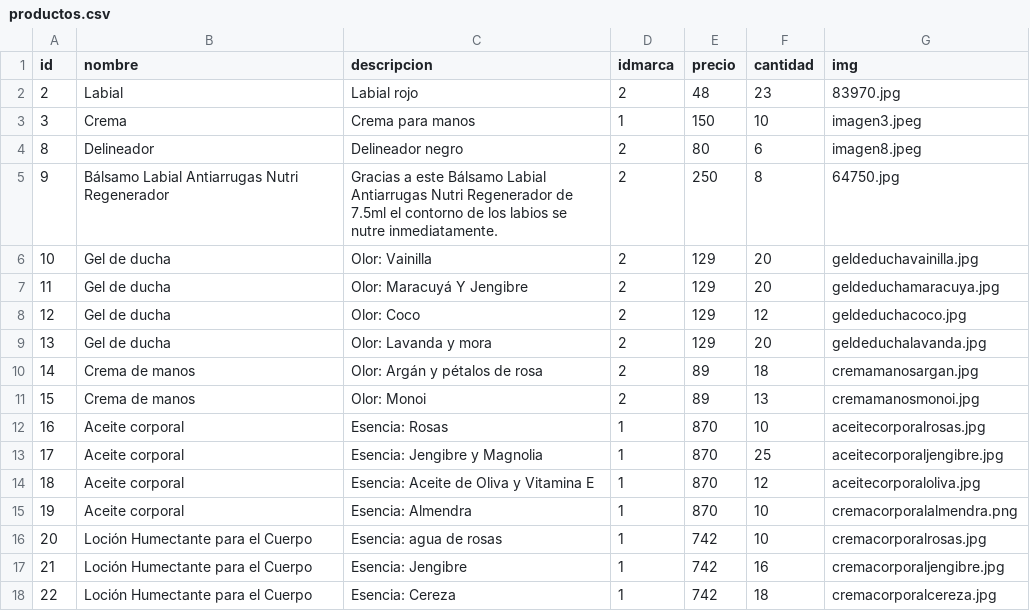
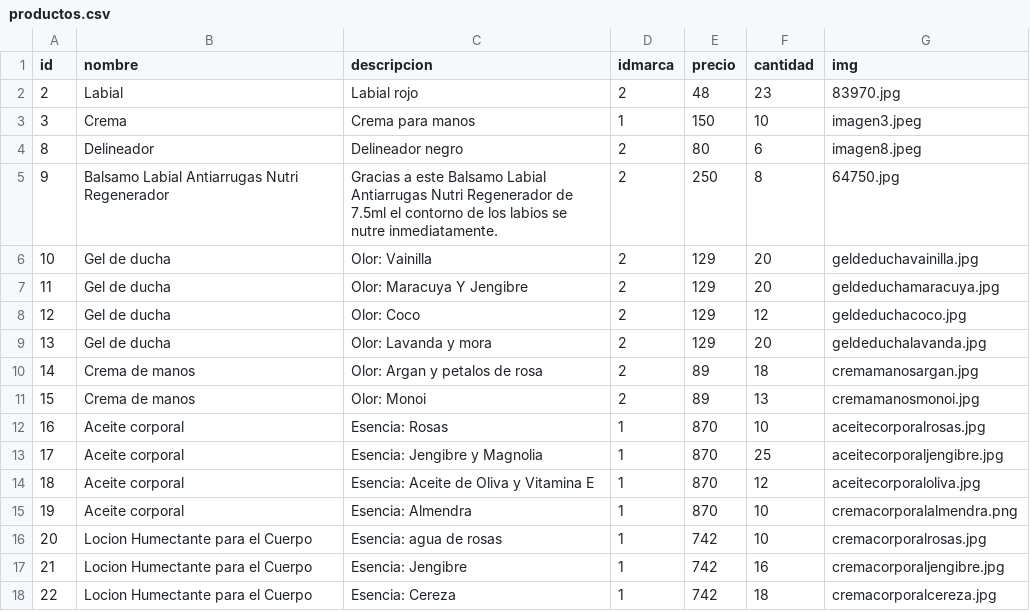
Before and after one commit to imDavidBarbosa/ProyectoFinalLabProgW, a CSV file: database/Tablas/productos.csv, drawn as a sheet.

```diff
--- a/database/Tablas/productos.csv
+++ b/database/Tablas/productos.csv
@@ -4,8 +4,8 @@ id,nombre,descripcion,idmarca,precio,cantidad,img
 8,Delineador,"Delineador negro",2,80,6,imagen8.jpeg
-9,"Bálsamo Labial Antiarrugas Nutri Regenerador ","Gracias a este Bálsamo Labial Antiarrugas Nutri Regenerador de 7.5ml el contorno de los labios se nutre inmediatamente.",2,250,8,64750.jpg
+9,"Balsamo Labial Antiarrugas Nutri Regenerador ","Gracias a este Balsamo Labial Antiarrugas Nutri Regenerador de 7.5ml el contorno de los labios se nutre inmediatamente.",2,250,8,64750.jpg
 10,"Gel de ducha","Olor: Vainilla",2,129,20,geldeduchavainilla.jpg
-11,"Gel de ducha","Olor: Maracuyá Y Jengibre",2,129,20,geldeduchamaracuya.jpg
+11,"Gel de ducha","Olor: Maracuya Y Jengibre",2,129,20,geldeduchamaracuya.jpg
 12,"Gel de ducha","Olor: Coco",2,129,12,geldeduchacoco.jpg
 13,"Gel de ducha","Olor: Lavanda y mora",2,129,20,geldeduchalavanda.jpg
-14,"Crema de manos","Olor: Argán y pétalos de rosa",2,89,18,cremamanosargan.jpg
+14,"Crema de manos","Olor: Argan y petalos de rosa",2,89,18,cremamanosargan.jpg
 15,"Crema de manos","Olor: Monoi",2,89,13,cremamanosmonoi.jpg
@@ -15,4 +15,4 @@ id,nombre,descripcion,idmarca,precio,cantidad,img
 19,"Aceite corporal","Esencia: Almendra",1,870,10,cremacorporalalmendra.png
-20,"Loción Humectante para el Cuerpo","Esencia: agua de rosas",1,742,10,cremacorporalrosas.jpg
-21,"Loción Humectante para el Cuerpo","Esencia: Jengibre",1,742,16,cremacorporaljengibre.jpg
-22,"Loción Humectante para el Cuerpo","Esencia: Cereza",1,742,18,cremacorporalcereza.jpg
+20,"Locion Humectante para el Cuerpo","Esencia: agua de rosas",1,742,10,cremacorporalrosas.jpg
+21,"Locion Humectante para el Cuerpo","Esencia: Jengibre",1,742,16,cremacorporaljengibre.jpg
+22,"Locion Humectante para el Cuerpo","Esencia: Cereza",1,742,18,cremacorporalcereza.jpg
```
Also changed, not shown: database/Tablas/tags.csv, database/Tablas/usuarios.csv, 15 other files.
